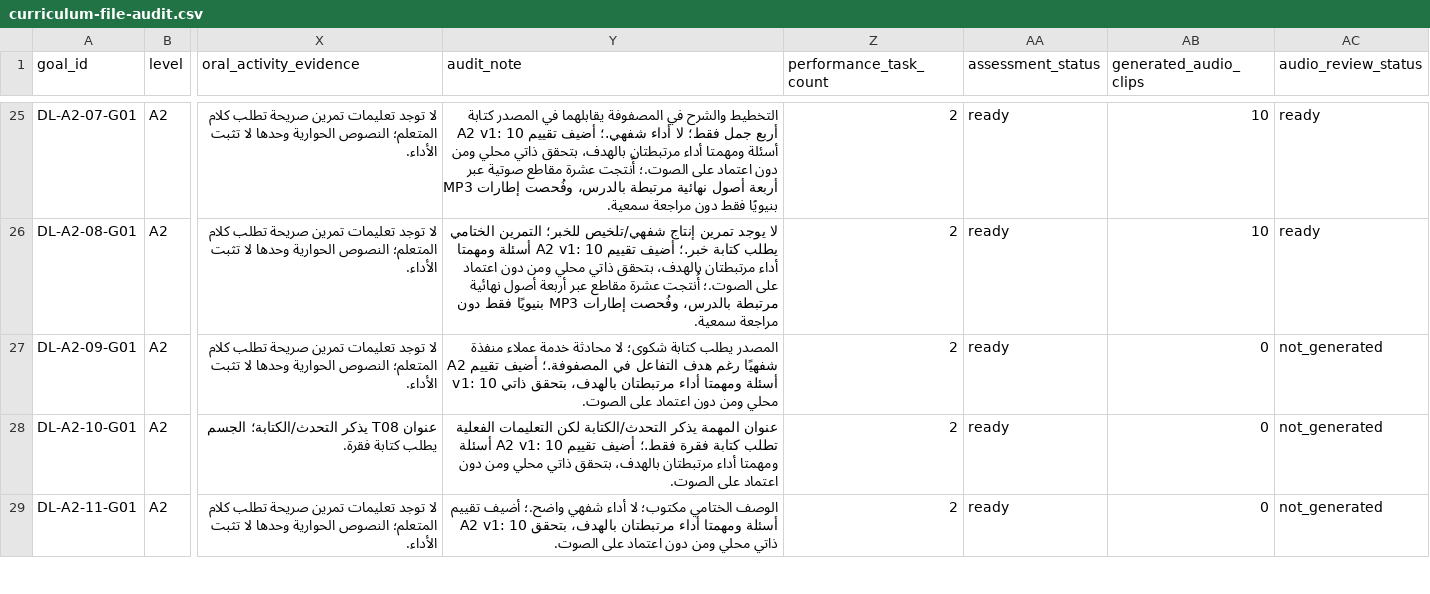
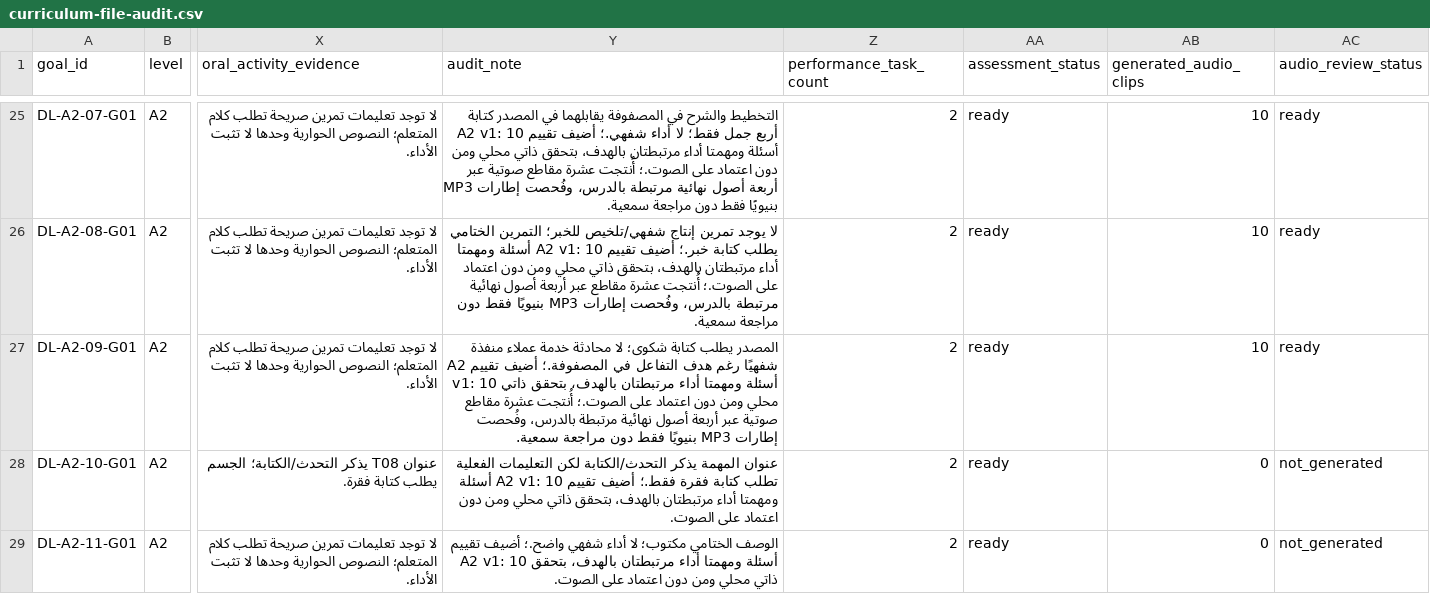
Before and after one commit to naderba69/deutschlern, a CSV file: data/curriculum-file-audit.csv, drawn as a sheet; only a part is shown, gaps mark what is left out; the diff names each change by its address in the sheet, - before the commit and + after, or states it on an @@ line.

```diff
--- a/data/curriculum-file-audit.csv
+++ b/data/curriculum-file-audit.csv
-Y27 (audit_note): …اعتماد على الصوت.
+Y27 (audit_note): …اعتماد على الصوت.؛ أُنتجت عشرة مقاطع صوتية عبر أربعة أصول نهائية مرتبطة بالدرس، وفُحصت إطارات MP3 بنيويًا فقط دون مراجعة سمعية.
-AB27 (generated_audio_clips): 0
+AB27 (generated_audio_clips): 10
-AC27 (audio_review_status): not_generated
+AC27 (audio_review_status): ready
```
Also changed, not shown: data/audio-asset-register.csv, 21 other files.
